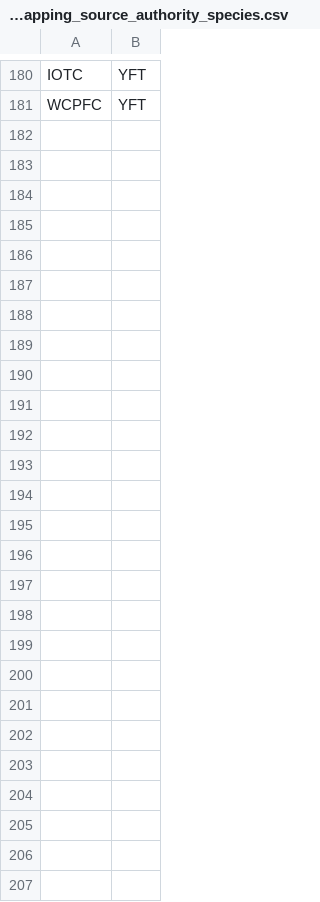
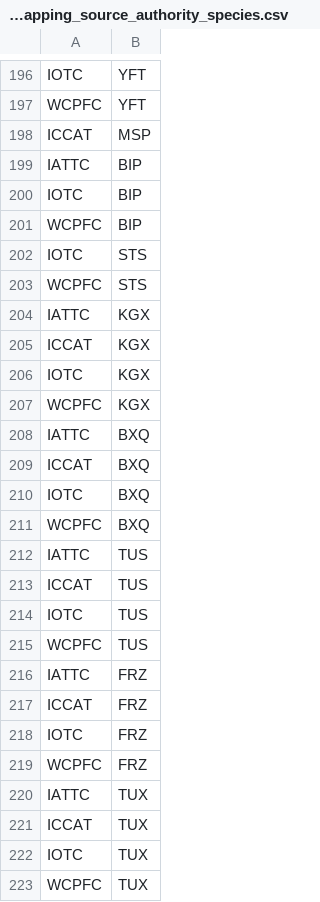
Before and after one commit to fdiwg/fdi-mappings, a CSV file: cross-term/codelist_mapping_source_authority_species.csv, drawn as a sheet; only a part is shown, gaps mark what is left out; the diff covers the shown part only.

Commit message:
update mapping #4 with missing 8 species targeted in level 0

```diff
--- a/cross-term/codelist_mapping_source_authority_species.csv
+++ b/cross-term/codelist_mapping_source_authority_species.csv
@@ -181 +197,27 @@ IOTC,YFT
 WCPFC,YFT
+ICCAT,MSP
+IATTC,BIP
+IOTC,BIP
+WCPFC,BIP
+IOTC,STS
+WCPFC,STS
+IATTC,KGX
+ICCAT,KGX
+IOTC,KGX
+WCPFC,KGX
+IATTC,BXQ
+ICCAT,BXQ
+IOTC,BXQ
+WCPFC,BXQ
+IATTC,TUS
+ICCAT,TUS
+IOTC,TUS
+WCPFC,TUS
+IATTC,FRZ
+ICCAT,FRZ
+IOTC,FRZ
+WCPFC,FRZ
+IATTC,TUX
+ICCAT,TUX
+IOTC,TUX
+WCPFC,TUX
```
Also changed, not shown: 16 added rows elsewhere in this file.
